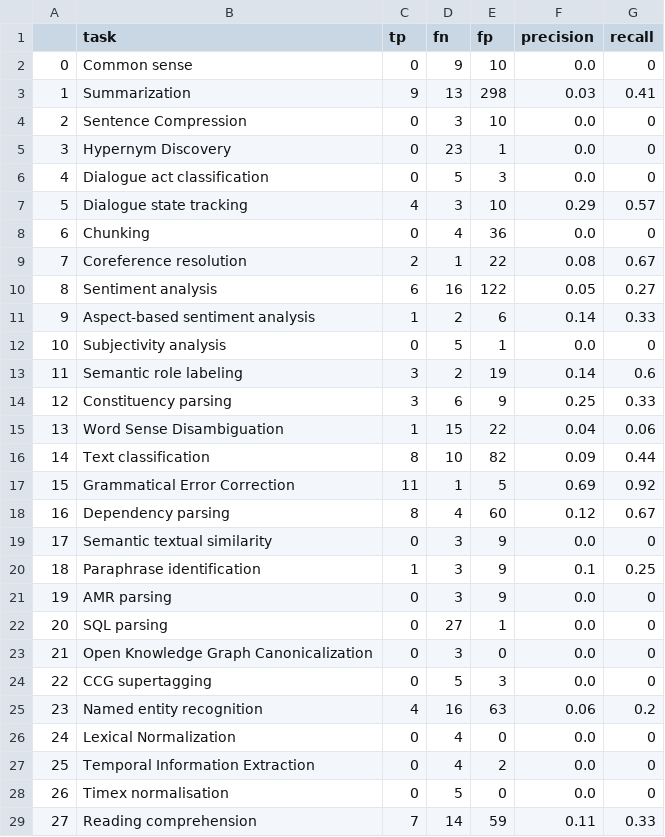
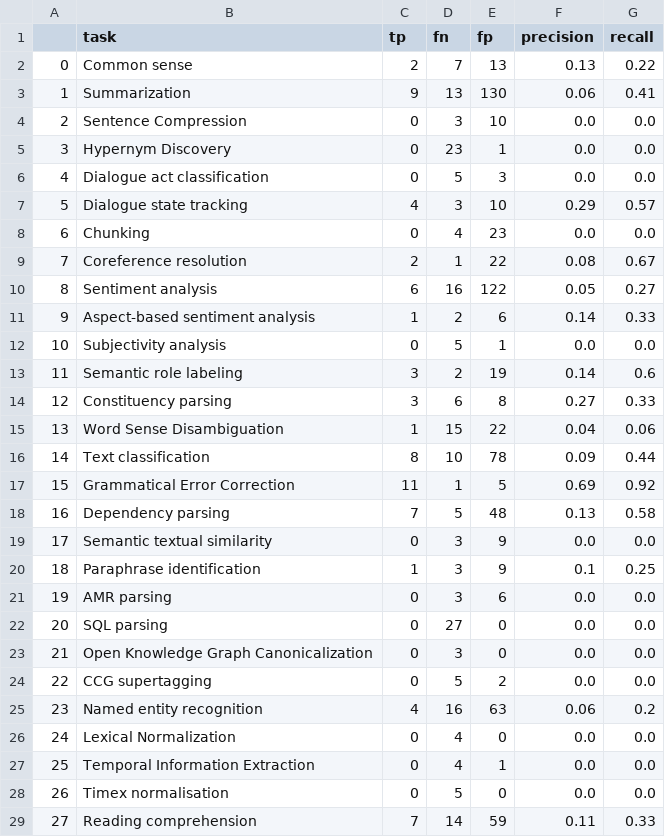
Before and after one commit to paperswithcode/sota-extractor, a CSV file: eval_all_report.csv, drawn as a sheet; only a part is shown; the diff covers the shown part only.

```diff
--- a/eval_all_report.csv
+++ b/eval_all_report.csv
@@ -1,9 +1,9 @@
 ,task,tp,fn,fp,precision,recall
-0,Common sense,0,9,10,0.0,0
-1,Summarization,9,13,298,0.03,0.41
-2,Sentence Compression,0,3,10,0.0,0
-3,Hypernym Discovery,0,23,1,0.0,0
-4,Dialogue act classification,0,5,3,0.0,0
+0,Common sense,2,7,13,0.13,0.22
+1,Summarization,9,13,130,0.06,0.41
+2,Sentence Compression,0,3,10,0.0,0.0
+3,Hypernym Discovery,0,23,1,0.0,0.0
+4,Dialogue act classification,0,5,3,0.0,0.0
 5,Dialogue state tracking,4,3,10,0.29,0.57
-6,Chunking,0,4,36,0.0,0
+6,Chunking,0,4,23,0.0,0.0
 7,Coreference resolution,2,1,22,0.08,0.67
@@ -11,19 +11,19 @@
 9,Aspect-based sentiment analysis,1,2,6,0.14,0.33
-10,Subjectivity analysis,0,5,1,0.0,0
+10,Subjectivity analysis,0,5,1,0.0,0.0
 11,Semantic role labeling,3,2,19,0.14,0.6
-12,Constituency parsing,3,6,9,0.25,0.33
+12,Constituency parsing,3,6,8,0.27,0.33
 13,Word Sense Disambiguation,1,15,22,0.04,0.06
-14,Text classification,8,10,82,0.09,0.44
+14,Text classification,8,10,78,0.09,0.44
 15,Grammatical Error Correction,11,1,5,0.69,0.92
-16,Dependency parsing,8,4,60,0.12,0.67
-17,Semantic textual similarity,0,3,9,0.0,0
+16,Dependency parsing,7,5,48,0.13,0.58
+17,Semantic textual similarity,0,3,9,0.0,0.0
 18,Paraphrase identification,1,3,9,0.1,0.25
-19,AMR parsing,0,3,9,0.0,0
-20,SQL parsing,0,27,1,0.0,0
-21,Open Knowledge Graph Canonicalization,0,3,0,0.0,0
-22,CCG supertagging,0,5,3,0.0,0
+19,AMR parsing,0,3,6,0.0,0.0
+20,SQL parsing,0,27,0,0.0,0.0
+21,Open Knowledge Graph Canonicalization,0,3,0,0.0,0.0
+22,CCG supertagging,0,5,2,0.0,0.0
 23,Named entity recognition,4,16,63,0.06,0.2
-24,Lexical Normalization,0,4,0,0.0,0
-25,Temporal Information Extraction,0,4,2,0.0,0
-26,Timex normalisation,0,5,0,0.0,0
+24,Lexical Normalization,0,4,0,0.0,0.0
+25,Temporal Information Extraction,0,4,1,0.0,0.0
+26,Timex normalisation,0,5,0,0.0,0.0
 27,Reading comprehension,7,14,59,0.11,0.33
```
Also changed, not shown: 14 edited cells elsewhere in this file, 5 other files.
